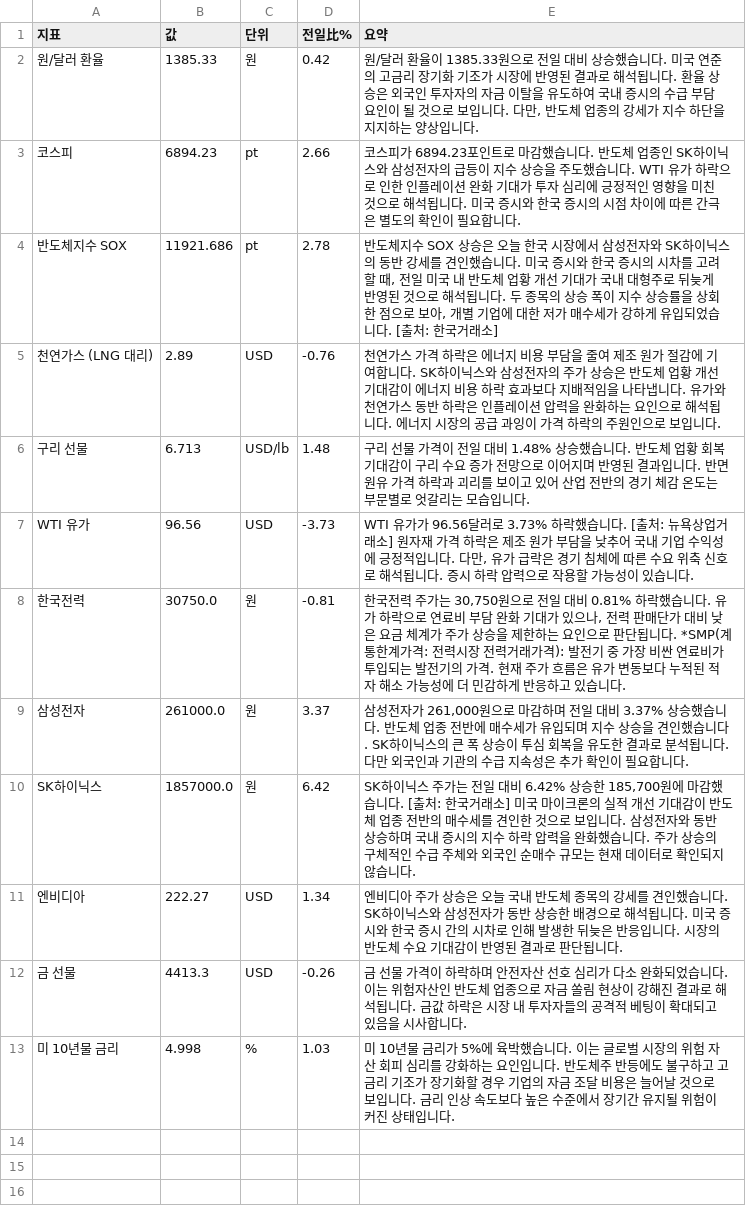
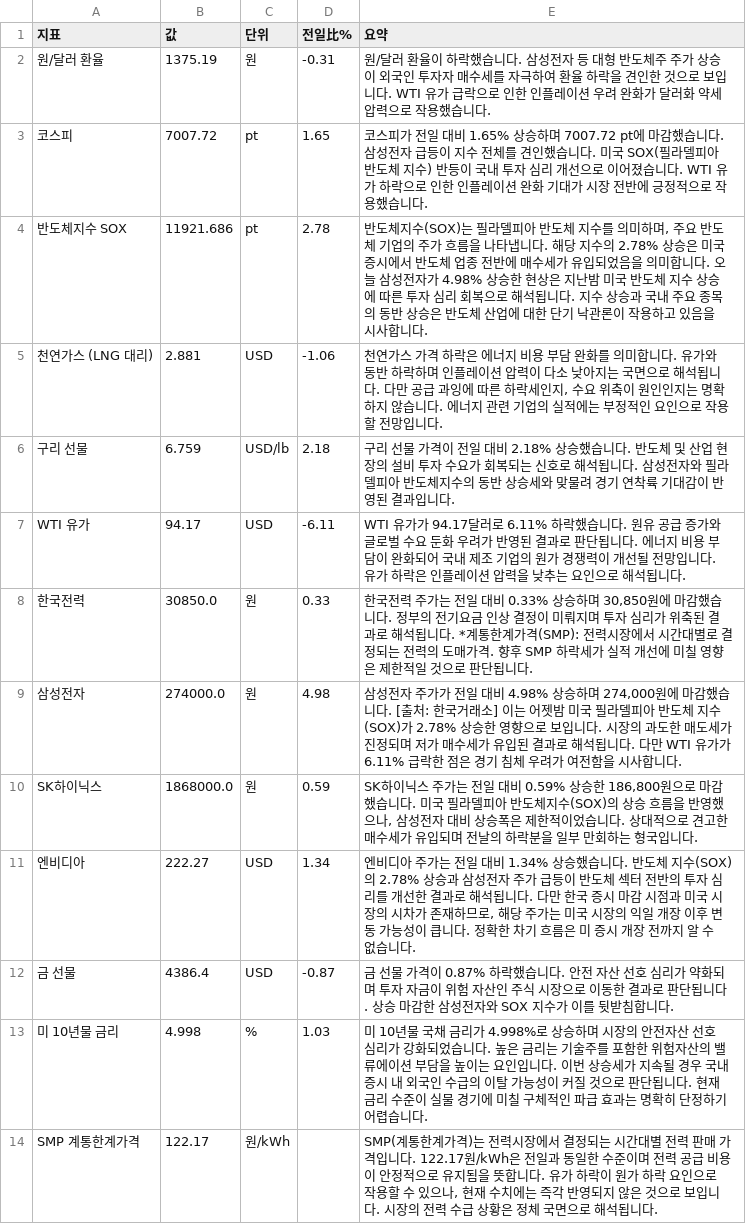
Before and after one commit to baehongcheol21-lab/info-board, a CSV file: exports/2026-09-21.csv, drawn as a sheet.

```diff
--- a/exports/2026-09-21.csv
+++ b/exports/2026-09-21.csv
@@ -1,13 +1,14 @@
 지표,값,단위,전일比%,요약
-원/달러 환율,1385.33,원,0.42,"원/달러 환율이 1385.33원으로 전일 대비 상승했습니다. 미국 연준의 고금리 장기화 기조가 시장에 반영된 결과로 해석됩니다. 환율 상승은 외국인 투자자의 자금 이탈을 유도하여 국내 증시의 수급 부담 요인이 될 것으로 보입니다. 다만, 반도체 업종의 강세가 지수 하단을 지지하는 양상입니다."
-코스피,6894.23,pt,2.66,코스피가 6894.23포인트로 마감했습니다.  반도체 업종인 SK하이닉스와 삼성전자의 급등이 지수 상승을 주도했습니다. WTI 유가 하락으로 인한 인플레이션 완화 기대가 투자 심리에 긍정적인 영향을 미친 것으로 해석됩니다. 미국 증시와 한국 증시의 시점 차이에 따른 간극은 별도의 확인이 필요합니다.
-반도체지수 SOX,11921.686,pt,2.78,"반도체지수 SOX 상승은 오늘 한국 시장에서 삼성전자와 SK하이닉스의 동반 강세를 견인했습니다. 미국 증시와 한국 증시의 시차를 고려할 때, 전일 미국 내 반도체 업황 개선 기대가 국내 대형주로 뒤늦게 반영된 것으로 해석됩니다. 두 종목의 상승 폭이 지수 상승률을 상회한 점으로 보아, 개별 기업에 대한 저가 매수세가 강하게 유입되었습니다. [출처: 한국거래소]"
-천연가스 (LNG 대리),2.89,USD,-0.76,천연가스 가격 하락은 에너지 비용 부담을 줄여 제조 원가 절감에 기여합니다. SK하이닉스와 삼성전자의 주가 상승은 반도체 업황 개선 기대감이 에너지 비용 하락 효과보다 지배적임을 나타냅니다. 유가와 천연가스 동반 하락은 인플레이션 압력을 완화하는 요인으로 해석됩니다. 에너지 시장의 공급 과잉이 가격 하락의 주원인으로 보입니다.
-구리 선물,6.713,USD/lb,1.48,구리 선물 가격이 전일 대비 1.48% 상승했습니다. 반도체 업황 회복 기대감이 구리 수요 증가 전망으로 이어지며 반영된 결과입니다. 반면 원유 가격 하락과 괴리를 보이고 있어 산업 전반의 경기 체감 온도는 부문별로 엇갈리는 모습입니다.
-WTI 유가,96.56,USD,-3.73,"WTI 유가가 96.56달러로 3.73% 하락했습니다. [출처: 뉴욕상업거래소]  원자재 가격 하락은 제조 원가 부담을 낮추어 국내 기업 수익성에 긍정적입니다. 다만, 유가 급락은 경기 침체에 따른 수요 위축 신호로 해석됩니다. 증시 하락 압력으로 작용할 가능성이 있습니다."
-한국전력,30750.0,원,-0.81,"한국전력 주가는 30,750원으로 전일 대비 0.81% 하락했습니다.  유가 하락으로 연료비 부담 완화 기대가 있으나, 전력 판매단가 대비 낮은 요금 체계가 주가 상승을 제한하는 요인으로 판단됩니다.  *SMP(계통한계가격: 전력시장 전력거래가격): 발전기 중 가장 비싼 연료비가 투입되는 발전기의 가격.  현재 주가 흐름은 유가 변동보다 누적된 적자 해소 가능성에 더 민감하게 반응하고 있습니다."
-삼성전자,261000.0,원,3.37,"삼성전자가 261,000원으로 마감하며 전일 대비 3.37% 상승했습니다. 반도체 업종 전반에 매수세가 유입되며 지수 상승을 견인했습니다. SK하이닉스의 큰 폭 상승이 투심 회복을 유도한 결과로 분석됩니다. 다만 외국인과 기관의 수급 지속성은 추가 확인이 필요합니다."
-SK하이닉스,1857000.0,원,6.42,"SK하이닉스 주가는 전일 대비 6.42% 상승한 185,700원에 마감했습니다. [출처: 한국거래소]  미국 마이크론의 실적 개선 기대감이 반도체 업종 전반의 매수세를 견인한 것으로 보입니다.  삼성전자와 동반 상승하며 국내 증시의 지수 하락 압력을 완화했습니다.  주가 상승의 구체적인 수급 주체와 외국인 순매수 규모는 현재 데이터로 확인되지 않습니다."
-엔비디아,222.27,USD,1.34,엔비디아 주가 상승은 오늘 국내 반도체 종목의 강세를 견인했습니다. SK하이닉스와 삼성전자가 동반 상승한 배경으로 해석됩니다. 미국 증시와 한국 증시 간의 시차로 인해 발생한 뒤늦은 반응입니다. 시장의 반도체 수요 기대감이 반영된 결과로 판단됩니다.
-금 선물,4413.3,USD,-0.26,금 선물 가격이 하락하며 안전자산 선호 심리가 다소 완화되었습니다. 이는 위험자산인 반도체 업종으로 자금 쏠림 현상이 강해진 결과로 해석됩니다. 금값 하락은 시장 내 투자자들의 공격적 베팅이 확대되고 있음을 시사합니다.
-미 10년물 금리,4.998,%,1.03,미 10년물 금리가 5%에 육박했습니다. 이는 글로벌 시장의 위험 자산 회피 심리를 강화하는 요인입니다. 반도체주 반등에도 불구하고 고금리 기조가 장기화할 경우 기업의 자금 조달 비용은 늘어날 것으로 보입니다. 금리 인상 속도보다 높은 수준에서 장기간 유지될 위험이 커진 상태입니다.
+원/달러 환율,1375.19,원,-0.31,원/달러 환율이 하락했습니다.  삼성전자 등 대형 반도체주 주가 상승이 외국인 투자자 매수세를 자극하여 환율 하락을 견인한 것으로 보입니다.  WTI 유가 급락으로 인한 인플레이션 우려 완화가 달러화 약세 압력으로 작용했습니다.
+코스피,7007.72,pt,1.65,코스피가 전일 대비 1.65% 상승하며 7007.72 pt에 마감했습니다.   삼성전자 급등이 지수 전체를 견인했습니다. 미국 SOX(필라델피아 반도체 지수) 반등이 국내 투자 심리 개선으로 이어졌습니다. WTI 유가 하락으로 인한 인플레이션 완화 기대가 시장 전반에 긍정적으로 작용했습니다.
+반도체지수 SOX,11921.686,pt,2.78,"반도체지수(SOX)는 필라델피아 반도체 지수를 의미하며, 주요 반도체 기업의 주가 흐름을 나타냅니다.   해당 지수의 2.78% 상승은 미국 증시에서 반도체 업종 전반에 매수세가 유입되었음을 의미합니다. 오늘 삼성전자가 4.98% 상승한 현상은 지난밤 미국 반도체 지수 상승에 따른 투자 심리 회복으로 해석됩니다. 지수 상승과 국내 주요 종목의 동반 상승은 반도체 산업에 대한 단기 낙관론이 작용하고 있음을 시사합니다."
+천연가스 (LNG 대리),2.881,USD,-1.06,"천연가스 가격 하락은 에너지 비용 부담 완화를 의미합니다. 유가와 동반 하락하며 인플레이션 압력이 다소 낮아지는 국면으로 해석됩니다. 다만 공급 과잉에 따른 하락세인지, 수요 위축이 원인인지는 명확하지 않습니다. 에너지 관련 기업의 실적에는 부정적인 요인으로 작용할 전망입니다."
+구리 선물,6.759,USD/lb,2.18,구리 선물 가격이 전일 대비 2.18% 상승했습니다. 반도체 및 산업 현장의 설비 투자 수요가 회복되는 신호로 해석됩니다. 삼성전자와 필라델피아 반도체지수의 동반 상승세와 맞물려 경기 연착륙 기대감이 반영된 결과입니다.
+WTI 유가,94.17,USD,-6.11,WTI 유가가 94.17달러로 6.11% 하락했습니다. 원유 공급 증가와 글로벌 수요 둔화 우려가 반영된 결과로 판단됩니다. 에너지 비용 부담이 완화되어 국내 제조 기업의 원가 경쟁력이 개선될 전망입니다. 유가 하락은 인플레이션 압력을 낮추는 요인으로 해석됩니다.
+한국전력,30850.0,원,0.33,"한국전력 주가는 전일 대비 0.33% 상승하며 30,850원에 마감했습니다.  정부의 전기요금 인상 결정이 미뤄지며 투자 심리가 위축된 결과로 해석됩니다.  *계통한계가격(SMP): 전력시장에서 시간대별로 결정되는 전력의 도매가격. 향후 SMP 하락세가 실적 개선에 미칠 영향은 제한적일 것으로 판단됩니다."
+삼성전자,274000.0,원,4.98,"삼성전자 주가가 전일 대비 4.98% 상승하며 274,000원에 마감했습니다. [출처: 한국거래소]  이는 어젯밤 미국 필라델피아 반도체 지수(SOX)가 2.78% 상승한 영향으로 보입니다. 시장의 과도한 매도세가 진정되며 저가 매수세가 유입된 결과로 해석됩니다. 다만 WTI 유가가 6.11% 급락한 점은 경기 침체 우려가 여전함을 시사합니다."
+SK하이닉스,1868000.0,원,0.59,"SK하이닉스 주가는 전일 대비 0.59% 상승한 186,800원으로 마감했습니다.  미국 필라델피아 반도체지수(SOX)의 상승 흐름을 반영했으나, 삼성전자 대비 상승폭은 제한적이었습니다.  상대적으로 견고한 매수세가 유입되며 전날의 하락분을 일부 만회하는 형국입니다."
+엔비디아,222.27,USD,1.34,"엔비디아 주가는 전일 대비 1.34% 상승했습니다. 반도체 지수(SOX)의 2.78% 상승과 삼성전자 주가 급등이 반도체 섹터 전반의 투자 심리를 개선한 결과로 해석됩니다. 다만 한국 증시 마감 시점과 미국 시장의 시차가 존재하므로, 해당 주가는 미국 시장의 익일 개장 이후 변동 가능성이 큽니다. 정확한 차기 흐름은 미 증시 개장 전까지 알 수 없습니다."
+금 선물,4386.4,USD,-0.87,금 선물 가격이 0.87% 하락했습니다.  안전 자산 선호 심리가 약화되며 투자 자금이 위험 자산인 주식 시장으로 이동한 결과로 판단됩니다. 상승 마감한 삼성전자와 SOX 지수가 이를 뒷받침합니다.
+미 10년물 금리,4.998,%,1.03,미 10년물 국채 금리가 4.998%로 상승하며 시장의 안전자산 선호 심리가 강화되었습니다. 높은 금리는 기술주를 포함한 위험자산의 밸류에이션 부담을 높이는 요인입니다. 이번 상승세가 지속될 경우 국내 증시 내 외국인 수급의 이탈 가능성이 커질 것으로 판단됩니다. 현재 금리 수준이 실물 경기에 미칠 구체적인 파급 효과는 명확히 단정하기 어렵습니다.
+SMP 계통한계가격,122.17,원/kWh,,"SMP(계통한계가격)는 전력시장에서 결정되는 시간대별 전력 판매 가격입니다. 122.17원/kWh은 전일과 동일한 수준이며 전력 공급 비용이 안정적으로 유지됨을 뜻합니다. 유가 하락이 원가 하락 요인으로 작용할 수 있으나, 현재 수치에는 즉각 반영되지 않은 것으로 보입니다. 시장의 전력 수급 상황은 정체 국면으로 해석됩니다."
```
Also changed, not shown: 15 other files.
